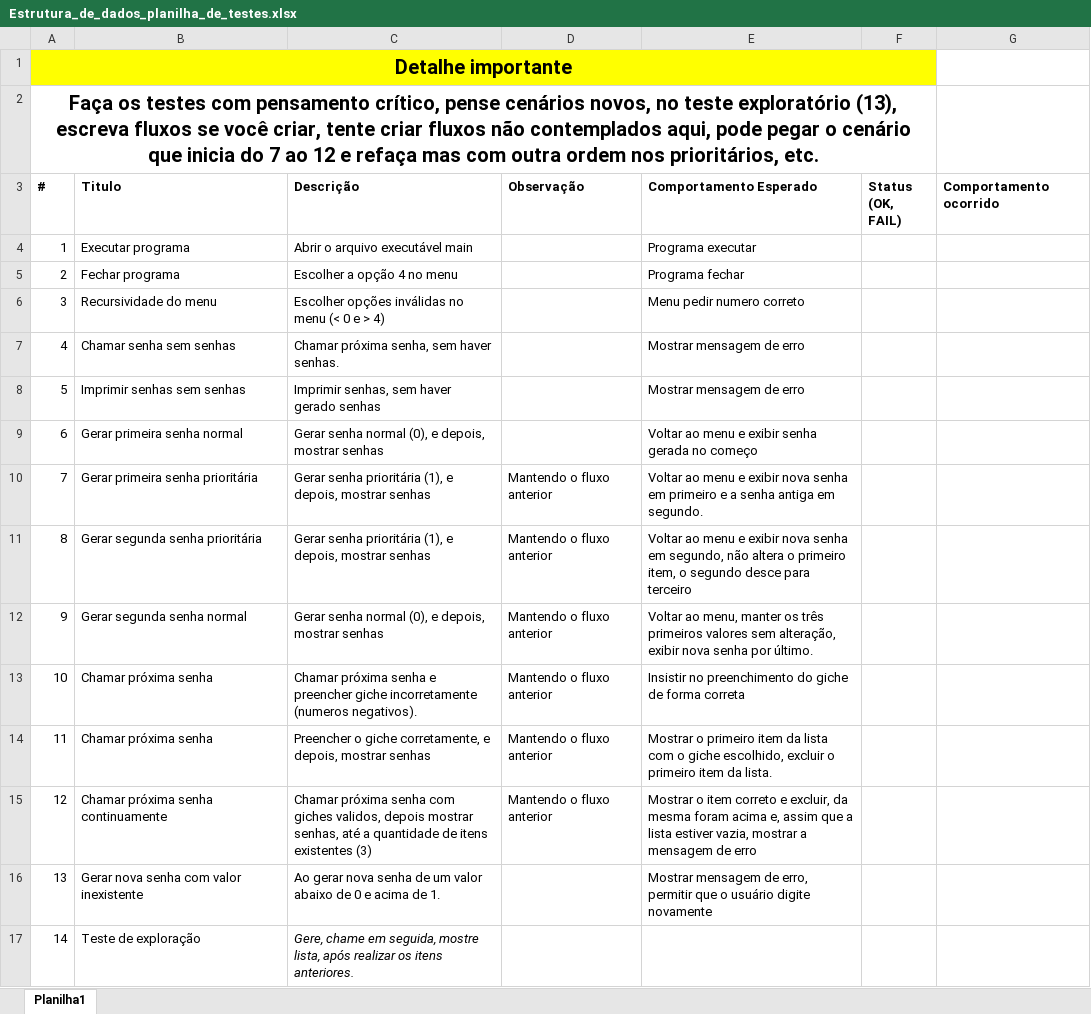
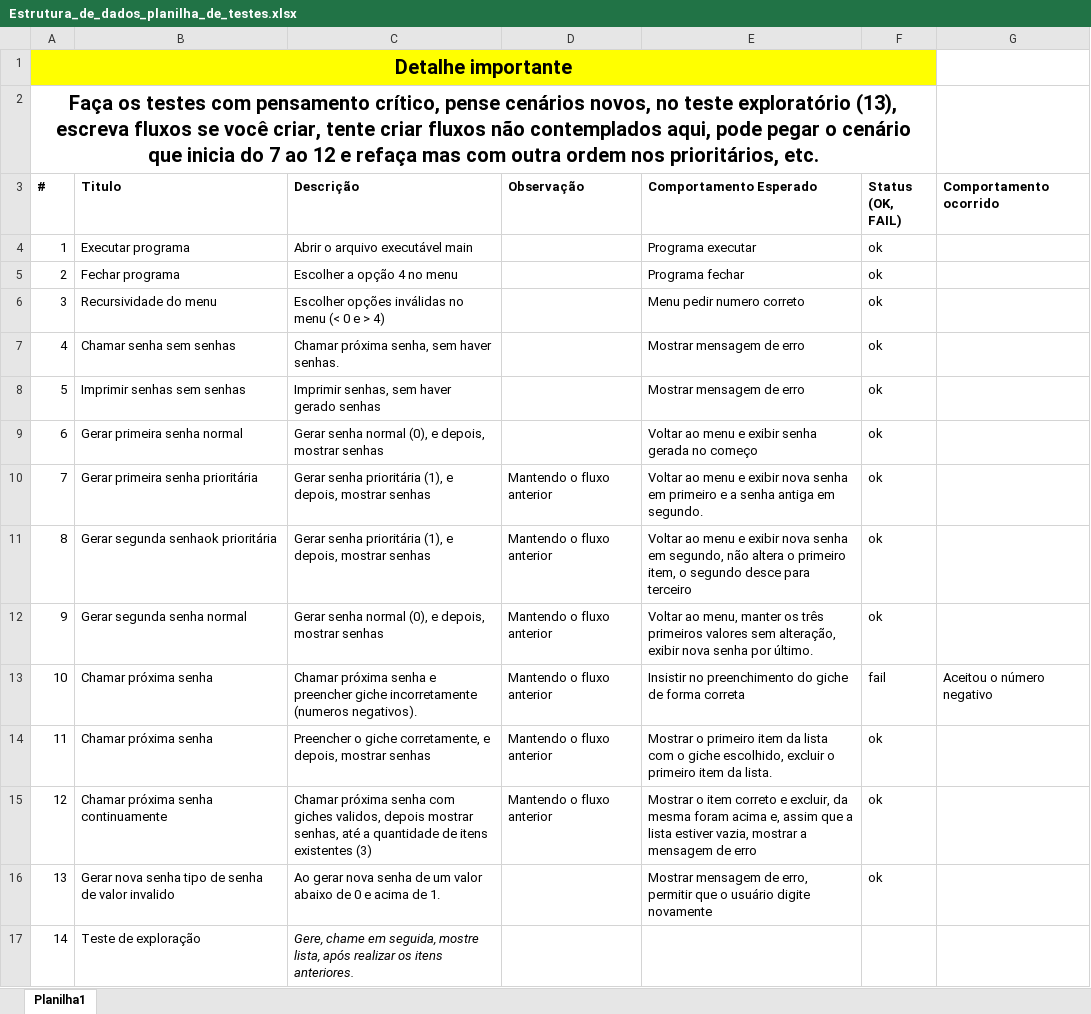
Before and after one commit to ssdaniel96/facul-estrutura_de_dados-proj_fila, an Excel workbook: docs/Estrutura_de_dados_planilha_de_testes.xlsx, sheet Planilha1, drawn as a sheet; values as stored, in another font and other column widths than the file's, no borders; conditional formats not drawn; the diff names each change by its address in the sheet, - before the commit and + after, or states it on an @@ line.

Commit message:
tests executed

```diff
--- a/docs/Estrutura_de_dados_planilha_de_testes.xlsx (sheet Planilha1)
+++ b/docs/Estrutura_de_dados_planilha_de_testes.xlsx (sheet Planilha1)
-F4:F12 (Status (OK, FAIL)): (empty)
+F4:F12 (Status (OK, FAIL)): ok
-B11 (Titulo): Gerar segunda senha prioritária
+B11 (Titulo): Gerar segunda senhaok prioritária
-F13 (Status (OK, FAIL)): (empty)
+F13 (Status (OK, FAIL)): fail
-G13 (Comportamento ocorrido): (empty)
+G13 (Comportamento ocorrido): Aceitou o número negativo
-F14:F16 (Status (OK, FAIL)): (empty)
+F14:F16 (Status (OK, FAIL)): ok
-B16 (Titulo): Gerar nova senha com valor inexistente
+B16 (Titulo): Gerar nova senha tipo de senha de valor invalido
```
